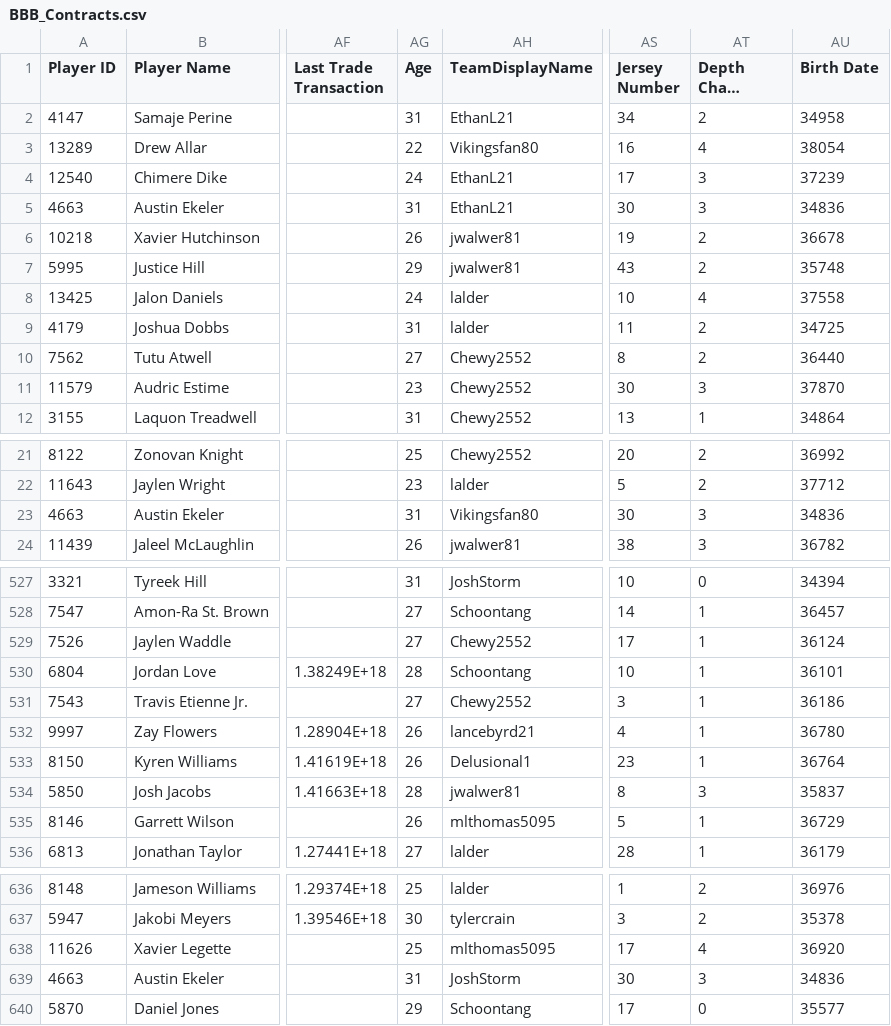
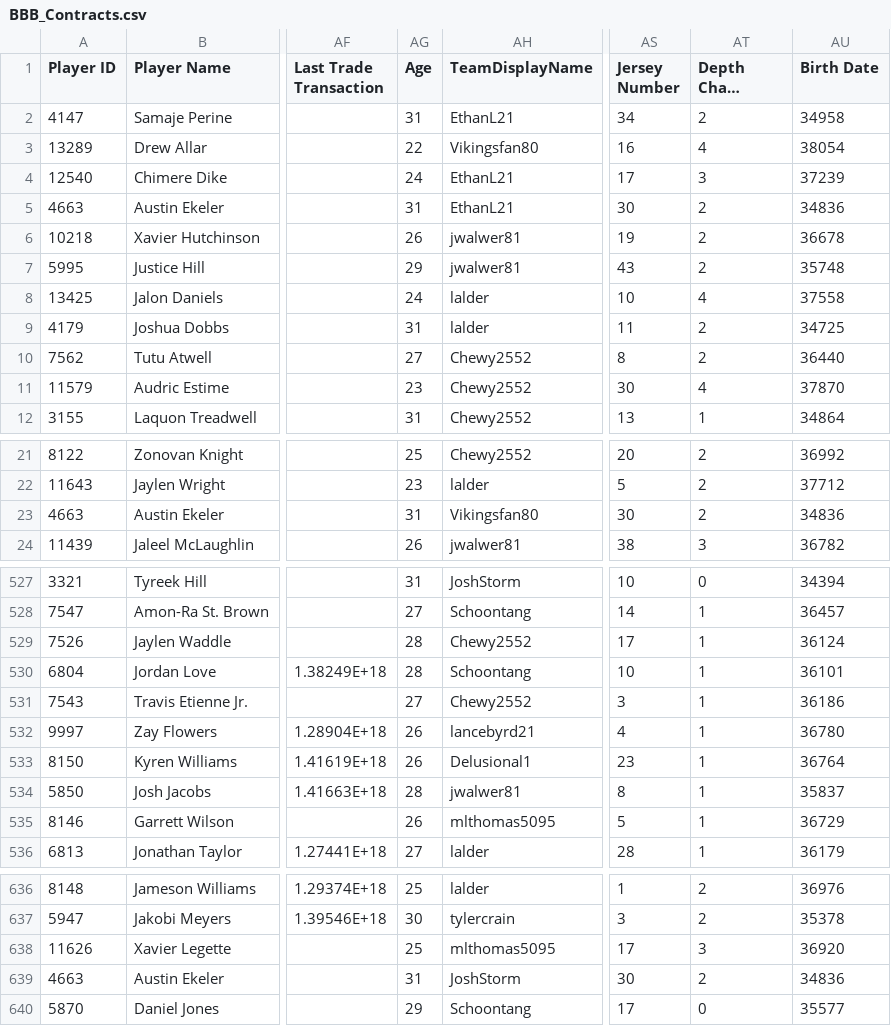
Before and after one commit to lalder95/AGS_Data, a CSV file: CSV/BBB_Contracts.csv, drawn as a sheet; only a part is shown, gaps mark what is left out; long unchanged cells end in …; the diff covers the shown part only; the diff names each change by its address in the sheet, - before the commit and + after, or states it on an @@ line.

```diff
--- a/CSV/BBB_Contracts.csv
+++ b/CSV/BBB_Contracts.csv
-AT5 (Depth Chart Location): 3
+AT5 (Depth Chart Location): 2
-AT11 (Depth Chart Location): 3
+AT11 (Depth Chart Location): 4
-AT23 (Depth Chart Location): 3
+AT23 (Depth Chart Location): 2
-AG529 (Age): 27
+AG529 (Age): 28
-AT534 (Depth Chart Location): 3
+AT534 (Depth Chart Location): 1
-AT638 (Depth Chart Location): 4
+AT638 (Depth Chart Location): 3
-AT639 (Depth Chart Location): 3
+AT639 (Depth Chart Location): 2
```
Also changed, not shown: 31 edited cells elsewhere in this file.
